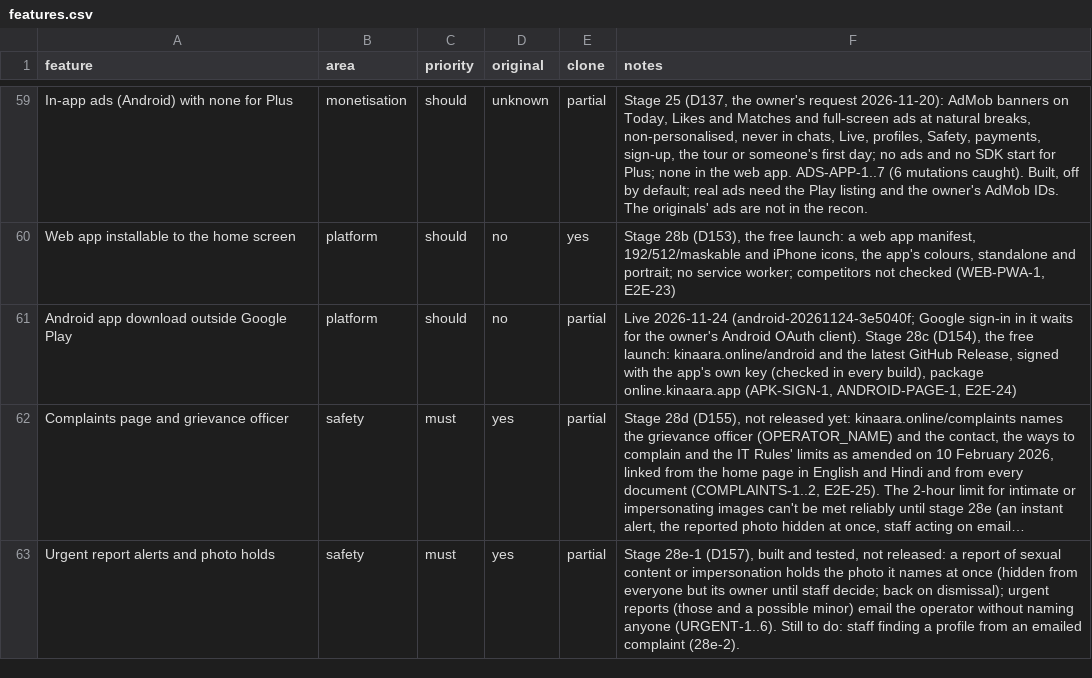
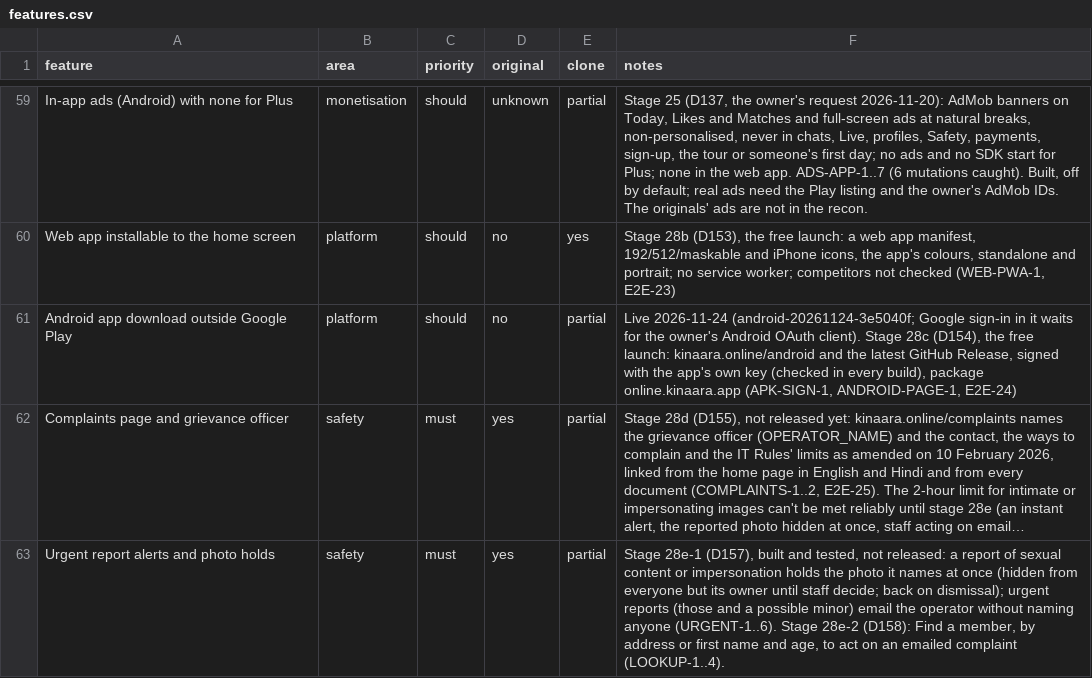
Before and after one commit to 24f3004602/dating-app, a CSV file: replica/features.csv, drawn as a sheet; only a part is shown, gaps mark what is left out; long unchanged cells end in …; the diff names each change by its address in the sheet, - before the commit and + after, or states it on an @@ line.

```diff
--- a/replica/features.csv
+++ b/replica/features.csv
-F63 (notes): …anyone (URGENT-1..6). Still to do: staff finding a profile from an emailed complaint (28e-2).
+F63 (notes): …anyone (URGENT-1..6). Stage 28e-2 (D158): Find a member, by address or first name and age, to act on an emailed complaint (LOOKUP-1..4).
```
Also changed, not shown: 18 other files.
